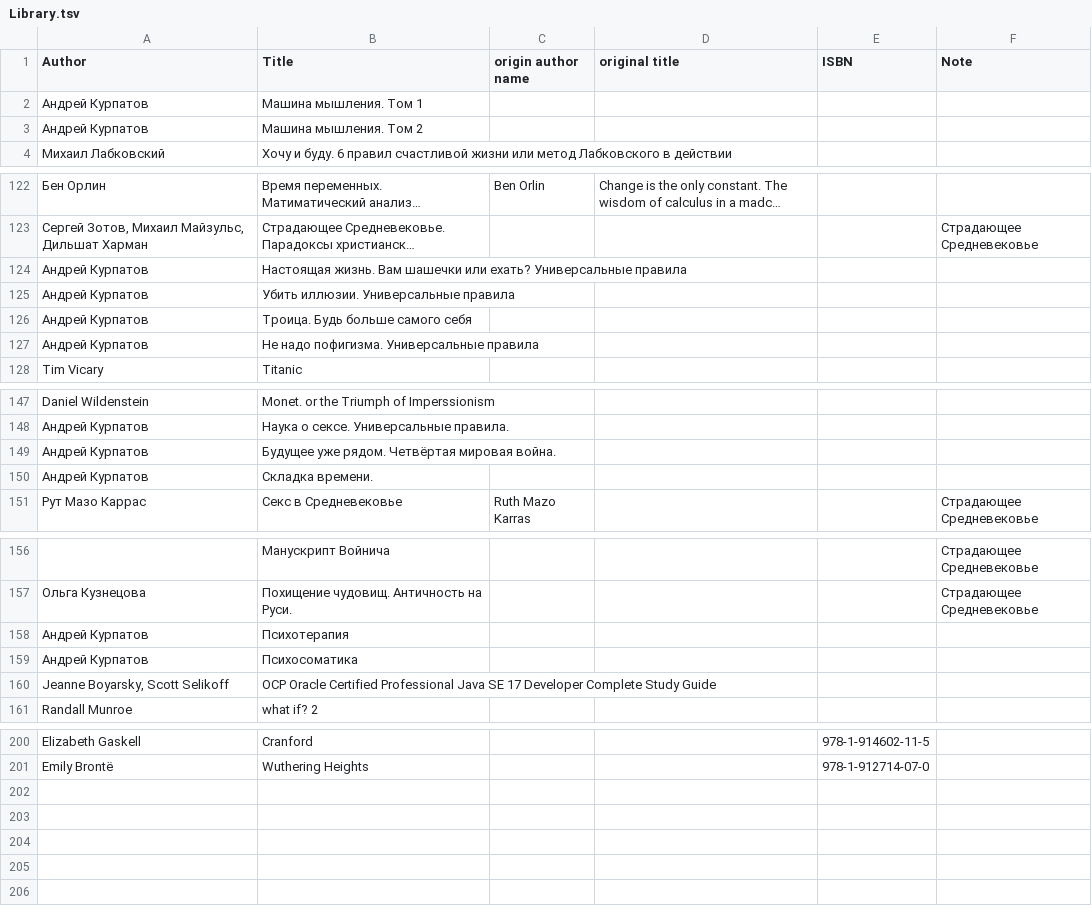
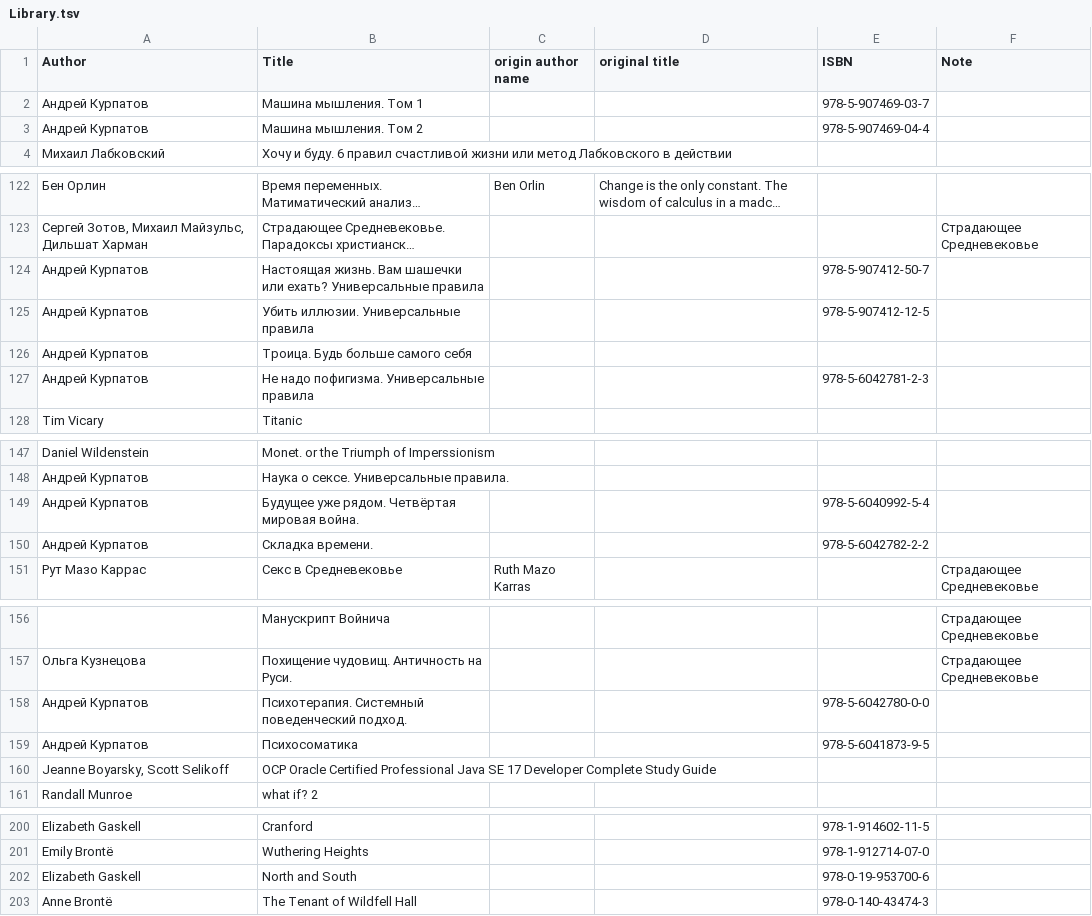
Before and after one commit to KarinaCher/collection, a TSV file: src/main/resources/Library.tsv, drawn as a sheet; only a part is shown, gaps mark what is left out; long unchanged cells end in …; removed rows and columns are numbered as before the commit, all else as after; the diff covers the shown part only; the diff names each change by its address in the sheet, - before the commit and + after, or states it on an @@ line.

Commit message:
add

```diff
--- a/src/main/resources/Library.tsv
+++ b/src/main/resources/Library.tsv
-E2 (ISBN): (empty)
+E2 (ISBN): 978-5-907469-03-7
-E3 (ISBN): (empty)
+E3 (ISBN): 978-5-907469-04-4
-E124 (ISBN): (empty)
+E124 (ISBN): 978-5-907412-50-7
-E125 (ISBN): (empty)
+E125 (ISBN): 978-5-907412-12-5
-E127 (ISBN): (empty)
+E127 (ISBN): 978-5-6042781-2-3
-E149 (ISBN): (empty)
+E149 (ISBN): 978-5-6040992-5-4
-E150 (ISBN): (empty)
+E150 (ISBN): 978-5-6042782-2-2
-row 158: Андрей Курпатов | Психотерапия
+row 158: Андрей Курпатов | Психотерапия. Системный поведенческий подход. |  |  | 978-5-6042780-0-0
-E159 (ISBN): (empty)
+E159 (ISBN): 978-5-6041873-9-5
+row 202: Elizabeth Gaskell | North and South |  |  | 978-0-19-953700-6
+row 203: Anne Brontë | The Tenant of Wildfell Hall |  |  | 978-0-140-43474-3
```
Also changed, not shown: 1 edited cell elsewhere in this file.
